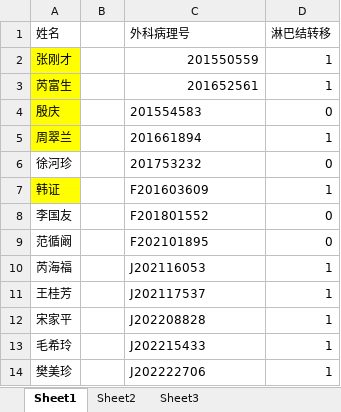
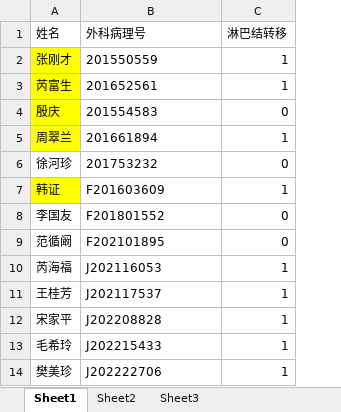
Before and after one commit to bliss-bug/gastric_pathology, an Excel workbook: labels/NDPI_labels.xlsx, sheet Sheet1, drawn as a sheet; only a part is shown; values as stored, in another font and other column widths than the file's, no borders; removed rows and columns are numbered as before the commit, all else as after; the diff covers the shown part only; the diff names each change by its address in the sheet, - before the commit and + after, or states it on an @@ line.

```diff
--- a/labels/NDPI_labels.xlsx (sheet Sheet1)
+++ b/labels/NDPI_labels.xlsx (sheet Sheet1)
-column B, empty
-B2:B3 alignment: right
+B2:B3 alignment: left
```
Also changed, not shown: 59 added rows elsewhere in this sheet, 1 other file.
